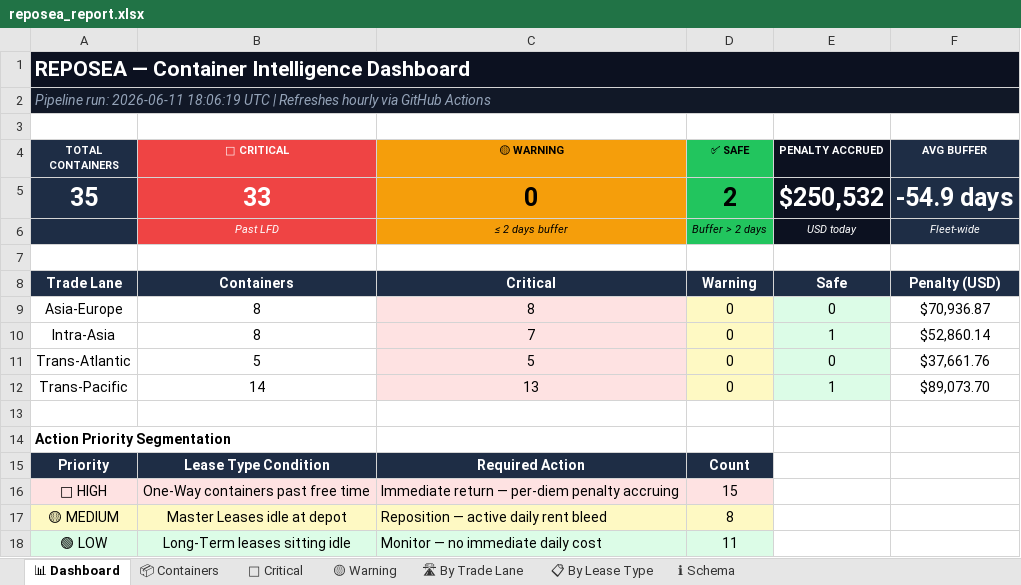
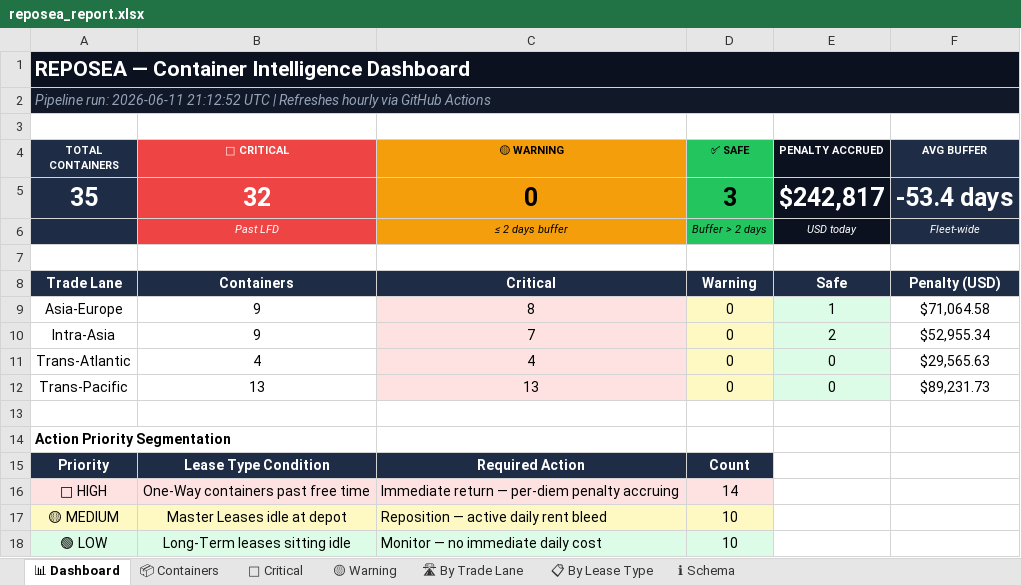
Before and after one commit to rahulmistry18/Reposea_container_optimizer, an Excel workbook: data/exports/reposea_report.xlsx, sheet 📊 Dashboard, drawn as a sheet; values as stored, in another font and other column widths than the file's, no borders; the diff names each change by its address in the sheet, - before the commit and + after, or states it on an @@ line.

```diff
--- a/data/exports/reposea_report.xlsx (sheet 📊 Dashboard)
+++ b/data/exports/reposea_report.xlsx (sheet 📊 Dashboard)
-A2 (TOTAL CONTAINERS): …run: 2026-06-11 18:06:19 UTC |…
+A2 (TOTAL CONTAINERS): …run: 2026-06-11 21:12:52 UTC |…
-B5 (🔴 CRITICAL): 33
+B5 (🔴 CRITICAL): 32
-D5 (✅ SAFE): 2
+D5 (✅ SAFE): 3
-E5 (PENALTY ACCRUED): $250,532
+E5 (PENALTY ACCRUED): $242,817
-F5 (AVG BUFFER): -54.9 days
+F5 (AVG BUFFER): -53.4 days
-B9:B10 (🔴 CRITICAL): 8
+B9:B10 (🔴 CRITICAL): 9
-E9 (PENALTY ACCRUED): 0
+E9 (PENALTY ACCRUED): 1
-F9 (AVG BUFFER): $70,936.87
+F9 (AVG BUFFER): $71,064.58
-E10 (PENALTY ACCRUED): 1
+E10 (PENALTY ACCRUED): 2
-F10 (AVG BUFFER): $52,860.14
+F10 (AVG BUFFER): $52,955.34
-B11 (🔴 CRITICAL): 5
+B11 (🔴 CRITICAL): 4
-C11 (🟡 WARNING): 5
+C11 (🟡 WARNING): 4
-F11 (AVG BUFFER): $37,661.76
+F11 (AVG BUFFER): $29,565.63
-B12 (🔴 CRITICAL): 14
+B12 (🔴 CRITICAL): 13
-E12 (PENALTY ACCRUED): 1
+E12 (PENALTY ACCRUED): 0
-F12 (AVG BUFFER): $89,073.70
+F12 (AVG BUFFER): $89,231.73
-D16 (✅ SAFE): 15
+D16 (✅ SAFE): 14
-D17 (✅ SAFE): 8
+D17 (✅ SAFE): 10
-D18 (✅ SAFE): 11
+D18 (✅ SAFE): 10
```
Also changed, not shown: sheet 📦 Containers, sheet 🔴 Critical, sheet 🛣 By Trade Lane, sheet 📋 By Lease Type, 7 other files.
